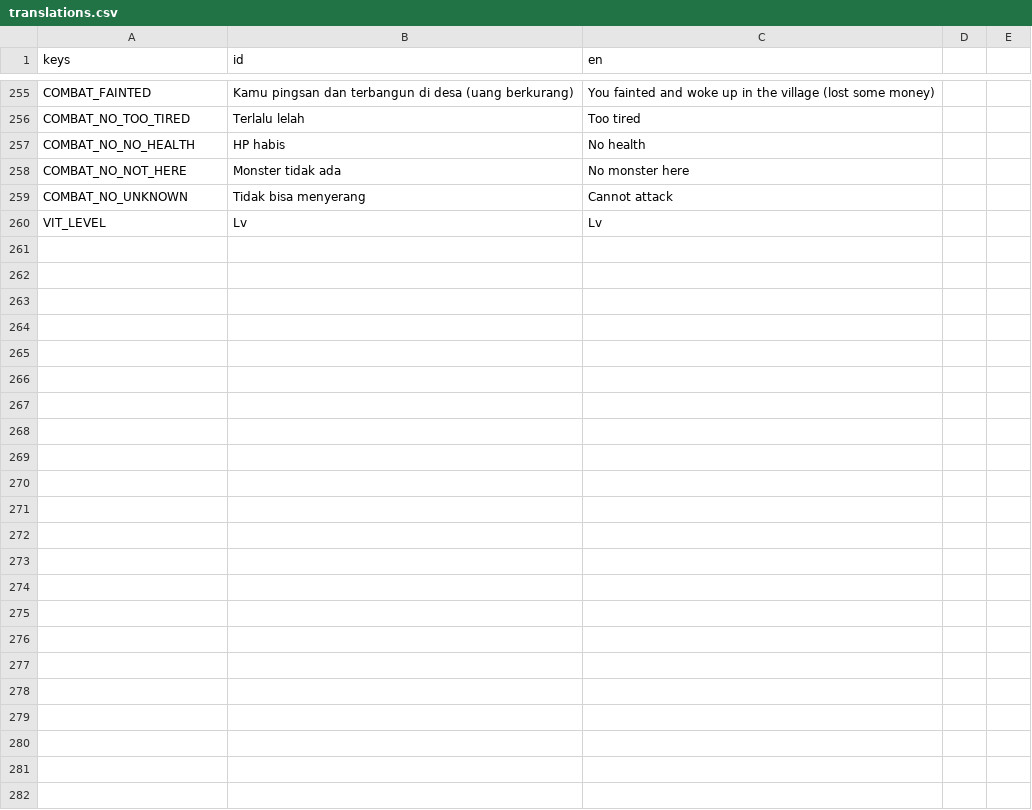
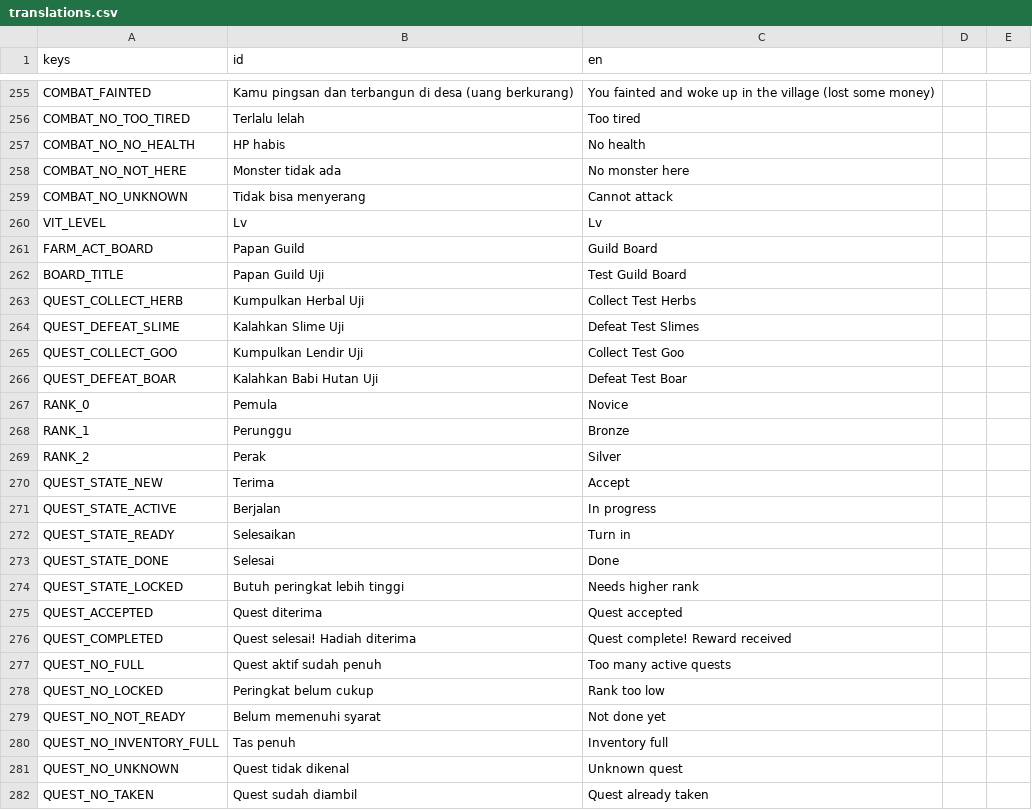
Before and after one commit to hadydaw/FARMING-ADVENTURE-NUSANTARA, a CSV file: game/i18n/translations.csv, drawn as a sheet; only a part is shown, gaps mark what is left out; the diff names each change by its address in the sheet, - before the commit and + after, or states it on an @@ line.

```diff
--- a/game/i18n/translations.csv
+++ b/game/i18n/translations.csv
+row 261: FARM_ACT_BOARD | Papan Guild | Guild Board
+row 262: BOARD_TITLE | Papan Guild Uji | Test Guild Board
+row 263: QUEST_COLLECT_HERB | Kumpulkan Herbal Uji | Collect Test Herbs
+row 264: QUEST_DEFEAT_SLIME | Kalahkan Slime Uji | Defeat Test Slimes
+row 265: QUEST_COLLECT_GOO | Kumpulkan Lendir Uji | Collect Test Goo
+row 266: QUEST_DEFEAT_BOAR | Kalahkan Babi Hutan Uji | Defeat Test Boar
+row 267: RANK_0 | Pemula | Novice
+row 268: RANK_1 | Perunggu | Bronze
+row 269: RANK_2 | Perak | Silver
+row 270: QUEST_STATE_NEW | Terima | Accept
+row 271: QUEST_STATE_ACTIVE | Berjalan | In progress
+row 272: QUEST_STATE_READY | Selesaikan | Turn in
+row 273: QUEST_STATE_DONE | Selesai | Done
+row 274: QUEST_STATE_LOCKED | Butuh peringkat lebih tinggi | Needs higher rank
+row 275: QUEST_ACCEPTED | Quest diterima | Quest accepted
+row 276: QUEST_COMPLETED | Quest selesai! Hadiah diterima | Quest complete! Reward received
+row 277: QUEST_NO_FULL | Quest aktif sudah penuh | Too many active quests
+row 278: QUEST_NO_LOCKED | Peringkat belum cukup | Rank too low
+row 279: QUEST_NO_NOT_READY | Belum memenuhi syarat | Not done yet
+row 280: QUEST_NO_INVENTORY_FULL | Tas penuh | Inventory full
+row 281: QUEST_NO_UNKNOWN | Quest tidak dikenal | Unknown quest
+row 282: QUEST_NO_TAKEN | Quest sudah diambil | Quest already taken
```
Also changed, not shown: 14 other files.
